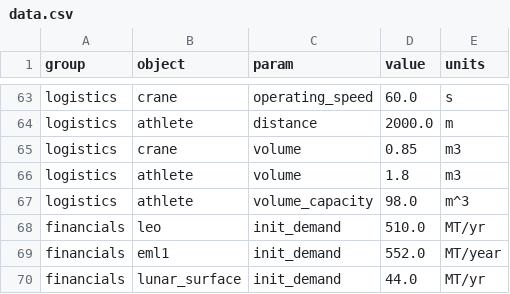
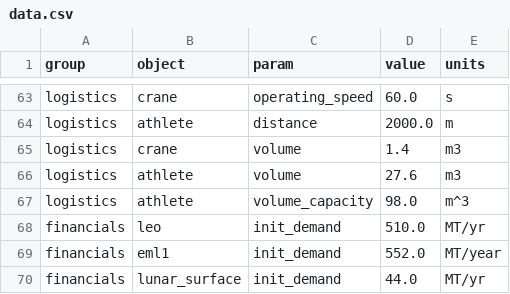
Before and after one commit to ulfkemmsies/DSE_Exodus, a CSV file: data.csv, drawn as a sheet; only a part is shown, gaps mark what is left out.

Commit message:
Updating data with unit tests

```diff
--- a/data.csv
+++ b/data.csv
@@ -64,4 +64,4 @@ logistics,crane,operating_speed,60.0,s
 logistics,athlete,distance,2000.0,m
-logistics,crane,volume,0.85,m3
-logistics,athlete,volume,1.8,m3
+logistics,crane,volume,1.4,m3
+logistics,athlete,volume,27.6,m3
 logistics,athlete,volume_capacity,98.0,m^3
```
Also changed, not shown: 1 other file.
